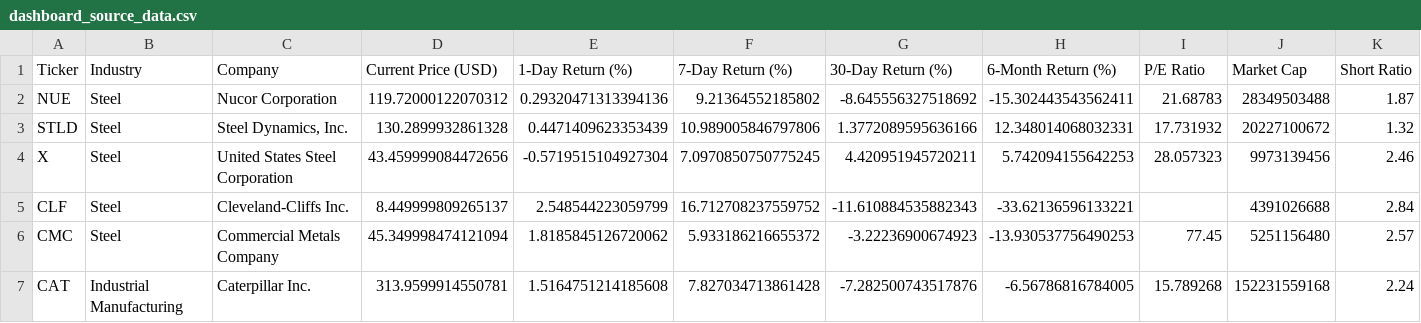
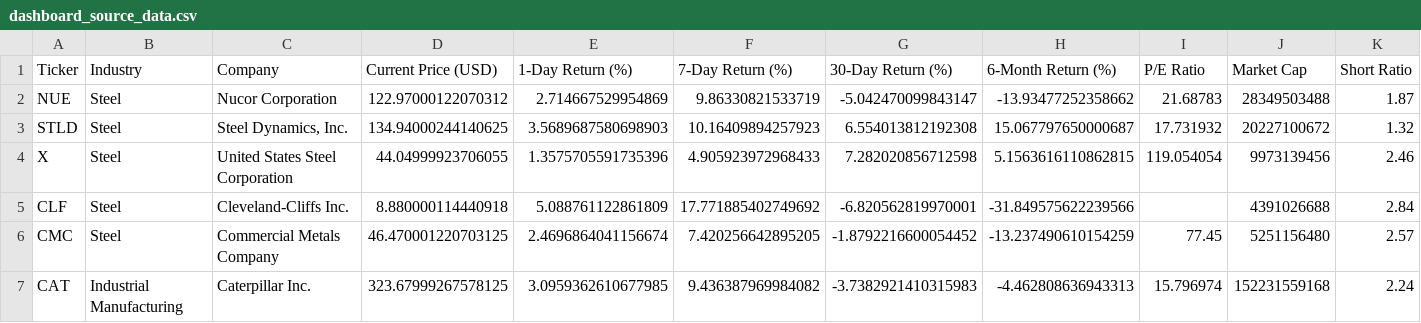
Before and after one commit to Kimnguyenwork85/tariff_dashboard, a CSV file: dashboard_source_data.csv, drawn as a sheet; only a part is shown; the diff covers the shown part only; the diff names each change by its address in the sheet, - before the commit and + after, or states it on an @@ line.

Commit message:
Update dashboard_source_data.csv

```diff
--- a/dashboard_source_data.csv
+++ b/dashboard_source_data.csv
-D2 (Current Price (USD)): 119.72000122070312
+D2 (Current Price (USD)): 122.97000122070312
-E2 (1-Day Return (%)): 0.29320471313394136
+E2 (1-Day Return (%)): 2.714667529954869
-F2 (7-Day Return (%)): 9.21364552185802
+F2 (7-Day Return (%)): 9.86330821533719
-G2 (30-Day Return (%)): -8.645556327518692
+G2 (30-Day Return (%)): -5.042470099843147
-H2 (6-Month Return (%)): -15.302443543562411
+H2 (6-Month Return (%)): -13.93477252358662
-D3 (Current Price (USD)): 130.2899932861328
+D3 (Current Price (USD)): 134.94000244140625
-E3 (1-Day Return (%)): 0.4471409623353439
+E3 (1-Day Return (%)): 3.5689687580698903
-F3 (7-Day Return (%)): 10.989005846797806
+F3 (7-Day Return (%)): 10.16409894257923
-G3 (30-Day Return (%)): 1.3772089595636166
+G3 (30-Day Return (%)): 6.554013812192308
-H3 (6-Month Return (%)): 12.348014068032331
+H3 (6-Month Return (%)): 15.067797650000687
-D4 (Current Price (USD)): 43.459999084472656
+D4 (Current Price (USD)): 44.04999923706055
-E4 (1-Day Return (%)): -0.5719515104927304
+E4 (1-Day Return (%)): 1.3575705591735396
-F4 (7-Day Return (%)): 7.0970850750775245
+F4 (7-Day Return (%)): 4.905923972968433
-G4 (30-Day Return (%)): 4.420951945720211
+G4 (30-Day Return (%)): 7.282020856712598
-H4 (6-Month Return (%)): 5.742094155642253
+H4 (6-Month Return (%)): 5.1563616110862815
-I4 (P/E Ratio): 28.057323
+I4 (P/E Ratio): 119.054054
-D5 (Current Price (USD)): 8.449999809265137
+D5 (Current Price (USD)): 8.880000114440918
-E5 (1-Day Return (%)): 2.548544223059799
+E5 (1-Day Return (%)): 5.088761122861809
-F5 (7-Day Return (%)): 16.712708237559752
+F5 (7-Day Return (%)): 17.771885402749692
-G5 (30-Day Return (%)): -11.610884535882343
+G5 (30-Day Return (%)): -6.820562819970001
-H5 (6-Month Return (%)): -33.62136596133221
+H5 (6-Month Return (%)): -31.849575622239566
-D6 (Current Price (USD)): 45.349998474121094
+D6 (Current Price (USD)): 46.470001220703125
-E6 (1-Day Return (%)): 1.8185845126720062
+E6 (1-Day Return (%)): 2.4696864041156674
-F6 (7-Day Return (%)): 5.933186216655372
+F6 (7-Day Return (%)): 7.420256642895205
-G6 (30-Day Return (%)): -3.22236900674923
+G6 (30-Day Return (%)): -1.8792216600054452
-H6 (6-Month Return (%)): -13.930537756490253
+H6 (6-Month Return (%)): -13.237490610154259
-D7 (Current Price (USD)): 313.9599914550781
+D7 (Current Price (USD)): 323.67999267578125
-E7 (1-Day Return (%)): 1.5164751214185608
+E7 (1-Day Return (%)): 3.0959362610677985
-F7 (7-Day Return (%)): 7.827034713861428
+F7 (7-Day Return (%)): 9.436387969984082
-G7 (30-Day Return (%)): -7.282500743517876
+G7 (30-Day Return (%)): -3.7382921410315983
-H7 (6-Month Return (%)): -6.56786816784005
+H7 (6-Month Return (%)): -4.462808636943313
-I7 (P/E Ratio): 15.789268
+I7 (P/E Ratio): 15.796974
```
Also changed, not shown: 102 edited cells elsewhere in this file.
